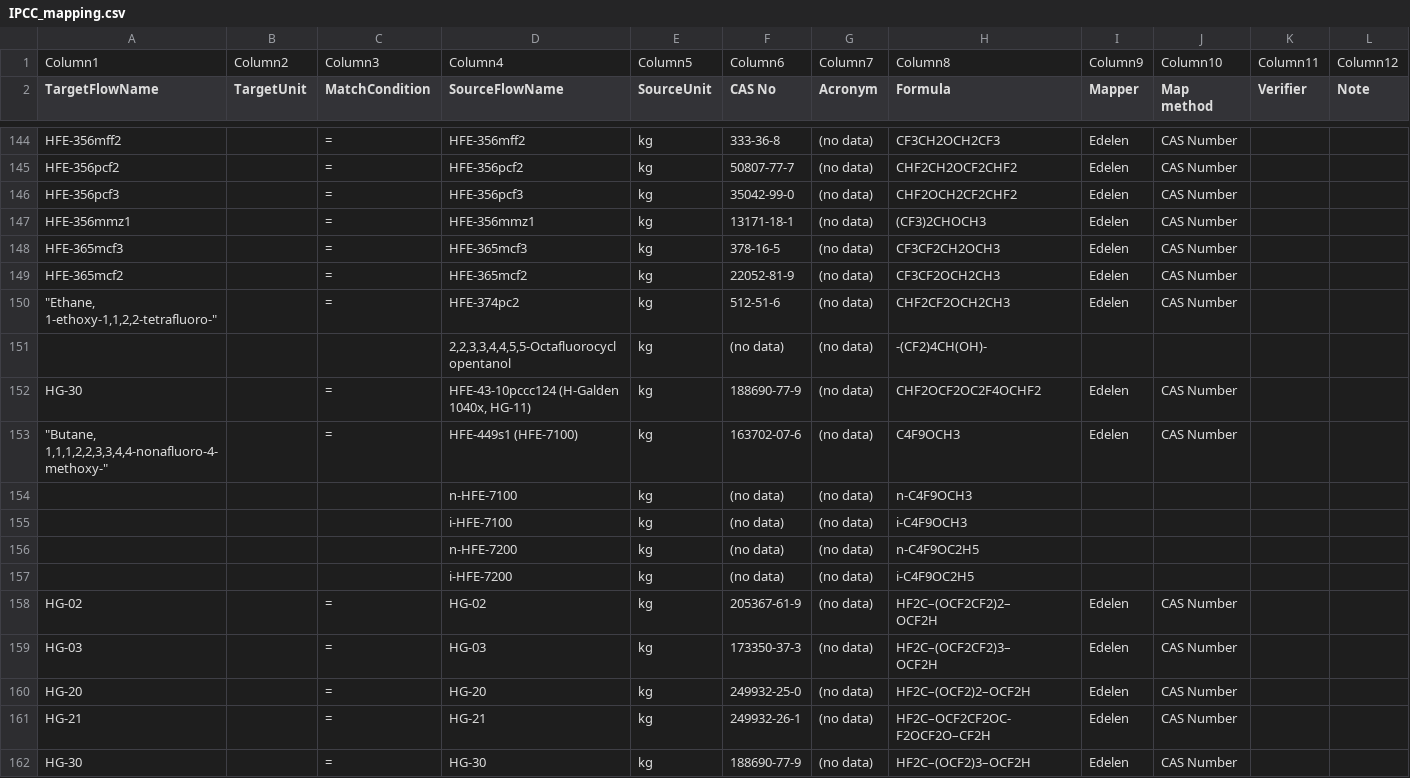
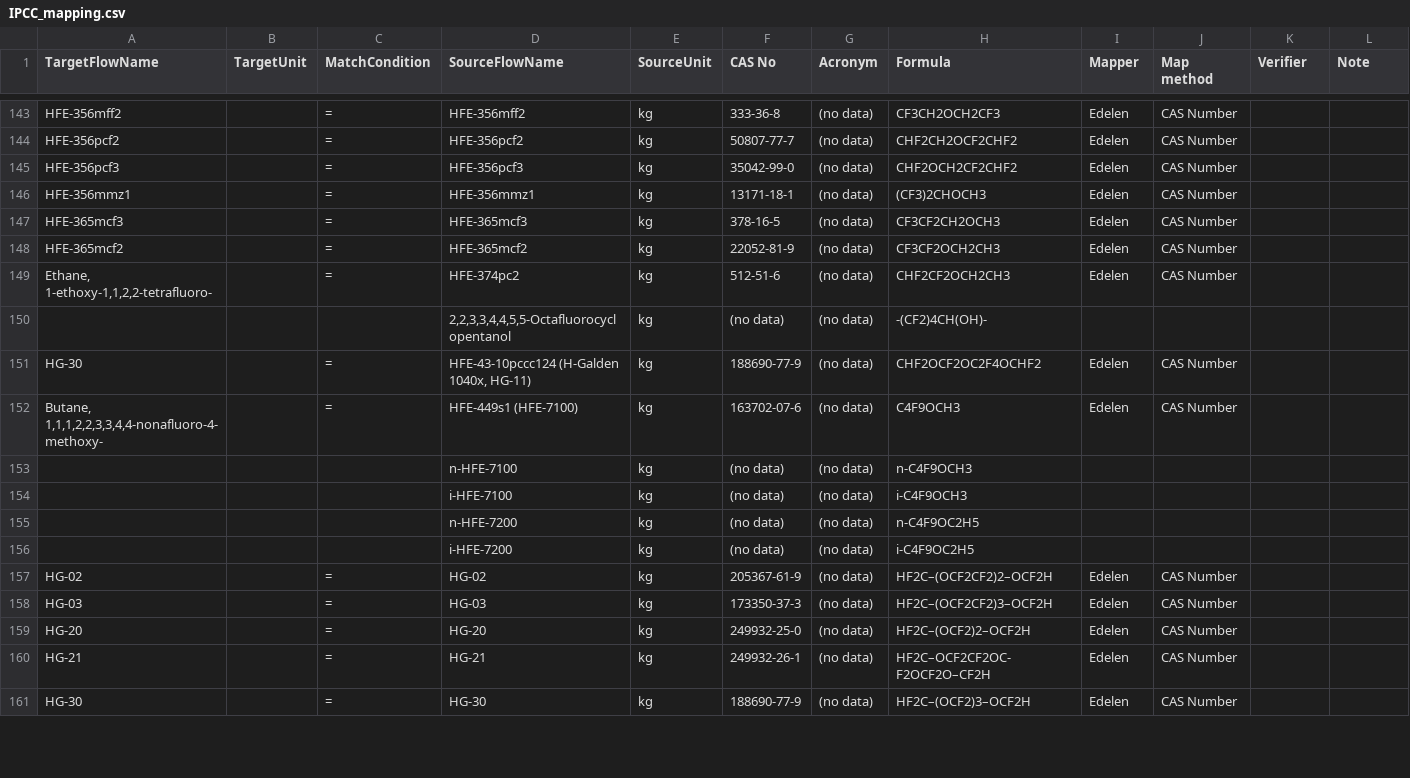
Before and after one commit to USEPA/fedelemflowlist, a CSV file: fedelemflowlist/input/mapping input/IPCC_mapping.csv, drawn as a sheet; only a part is shown, gaps mark what is left out; removed rows and columns are numbered as before the commit, all else as after; rows hold the shown columns only; ↵ is a line break in a cell; the diff covers the shown part only; the diff names each change by its address in the sheet, - before the commit and + after, or states it on an @@ line.

Commit message:
fix column headers, remove quotation marks, fix line breaks

```diff
--- a/fedelemflowlist/input/mapping input/IPCC_mapping.csv
+++ b/fedelemflowlist/input/mapping input/IPCC_mapping.csv
-row 1: Column1 | Column2 | Column3 | Column4 | Column5 | Column6 | Column7 | Column8 | Column9 | Column10 | Column11 | Column12
-A149 (TargetFlowName): "Ethane, 1-ethoxy-1,1,2,2-tetrafluoro-"
+A149 (TargetFlowName): Ethane, 1-ethoxy-1,1,2,2-tetrafluoro-
-A152 (TargetFlowName): "Butane, 1,1,1,2,2,3,3,4,4-nonafluoro-4-methoxy-"
+A152 (TargetFlowName): Butane, 1,1,1,2,2,3,3,4,4-nonafluoro-4-methoxy-
-H157 (Formula): HF2C–(OCF2CF2)2– ↵ OCF2H
+H157 (Formula): HF2C–(OCF2CF2)2–OCF2H
-H158 (Formula): HF2C–(OCF2CF2)3– ↵ OCF2H
+H158 (Formula): HF2C–(OCF2CF2)3–OCF2H
-H160 (Formula): HF2C–OCF2CF2OC- ↵ F2OCF2O–CF2H
+H160 (Formula): HF2C–OCF2CF2OC-F2OCF2O–CF2H
```
Also changed, not shown: 63 edited cells elsewhere in this file.
